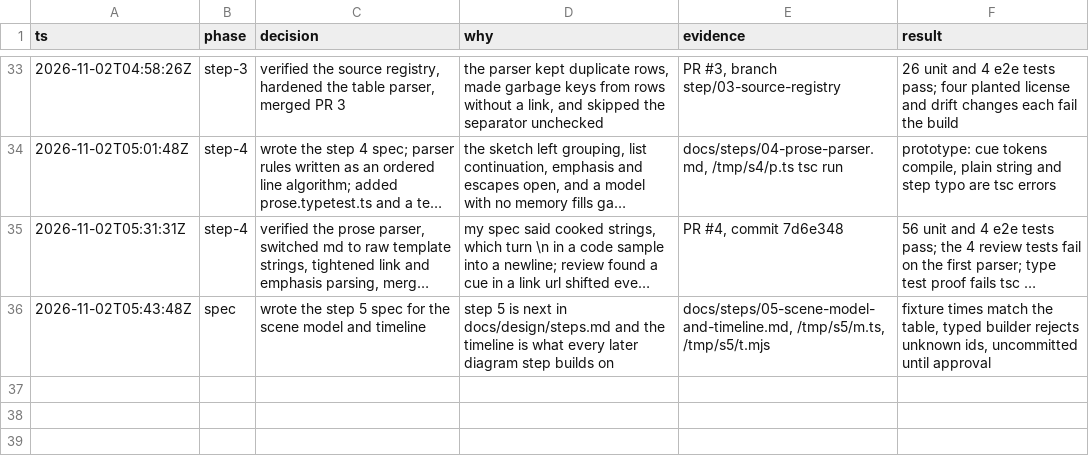
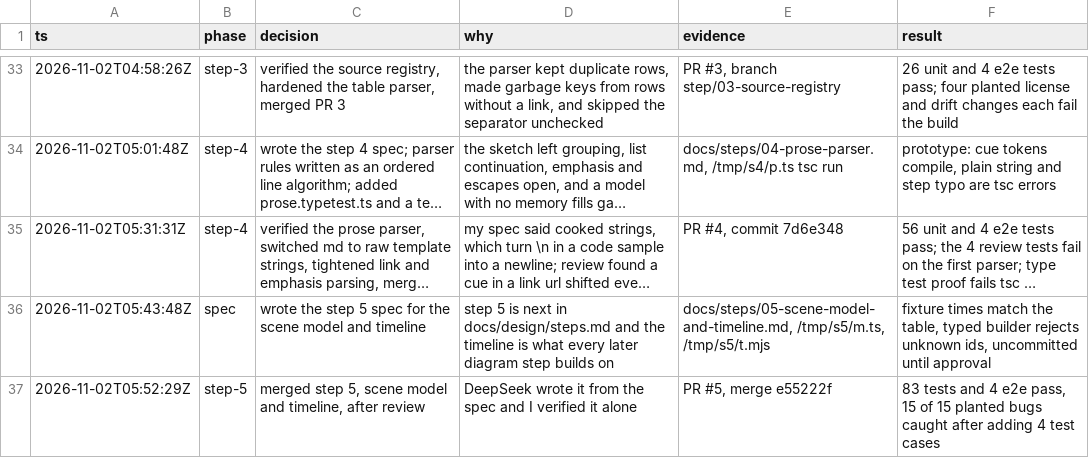
Before and after one commit to Sethu-madhav/system-design, a TSV file: docs/decisions.tsv, drawn as a sheet; only a part is shown, gaps mark what is left out; long unchanged cells end in ….

```diff
--- a/docs/decisions.tsv
+++ b/docs/decisions.tsv
@@ -36 +36,2 @@ ts	phase	decision	why	evidence	result
 2026-11-02T05:43:48Z	spec	wrote the step 5 spec for the scene model and timeline	step 5 is next in docs/design/steps.md and the timeline is what every later diagram step builds on	docs/steps/05-scene-model-and-timeline.md, /tmp/s5/m.ts, /tmp/s5/t.mjs	fixture times match the table, typed builder rejects unknown ids, uncommitted until approval
+2026-11-02T05:52:29Z	step-5	merged step 5, scene model and timeline, after review	DeepSeek wrote it from the spec and I verified it alone	PR #5, merge e55222f	83 tests and 4 e2e pass, 15 of 15 planted bugs caught after adding 4 test cases
```
